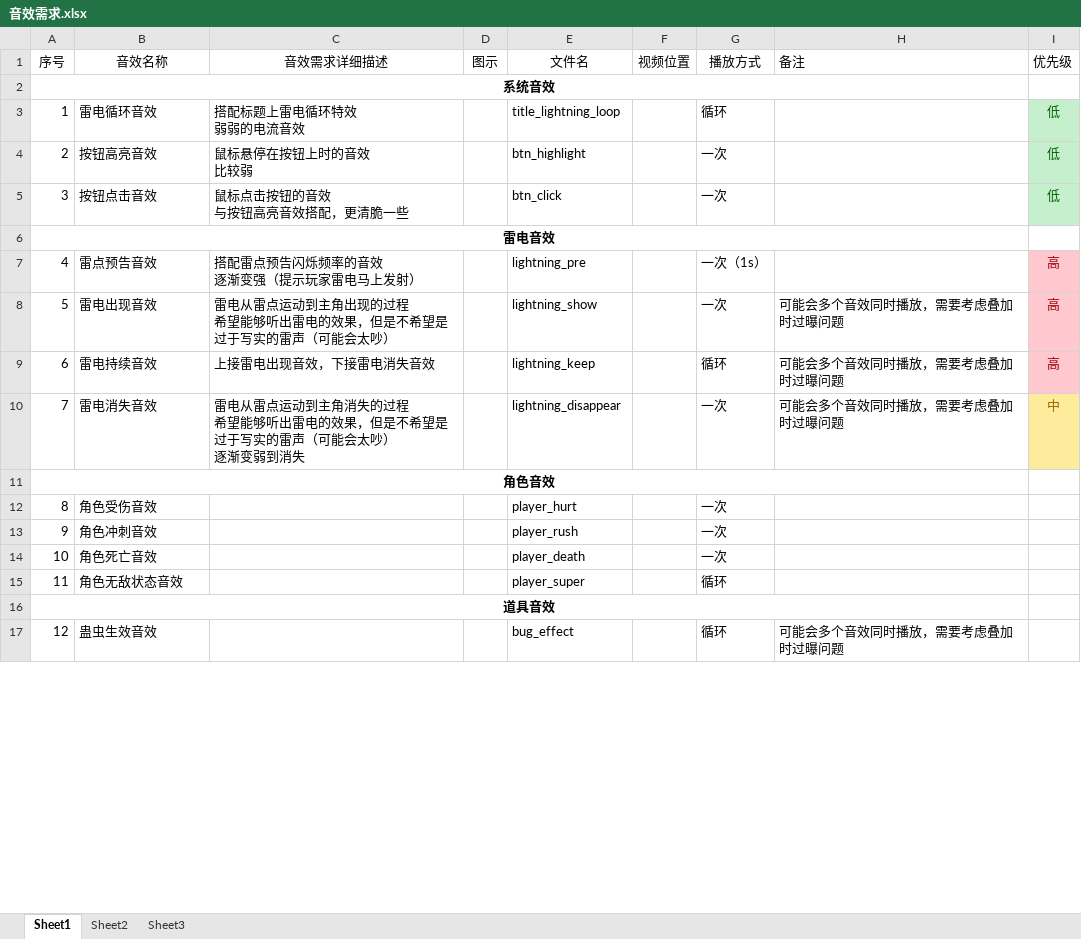
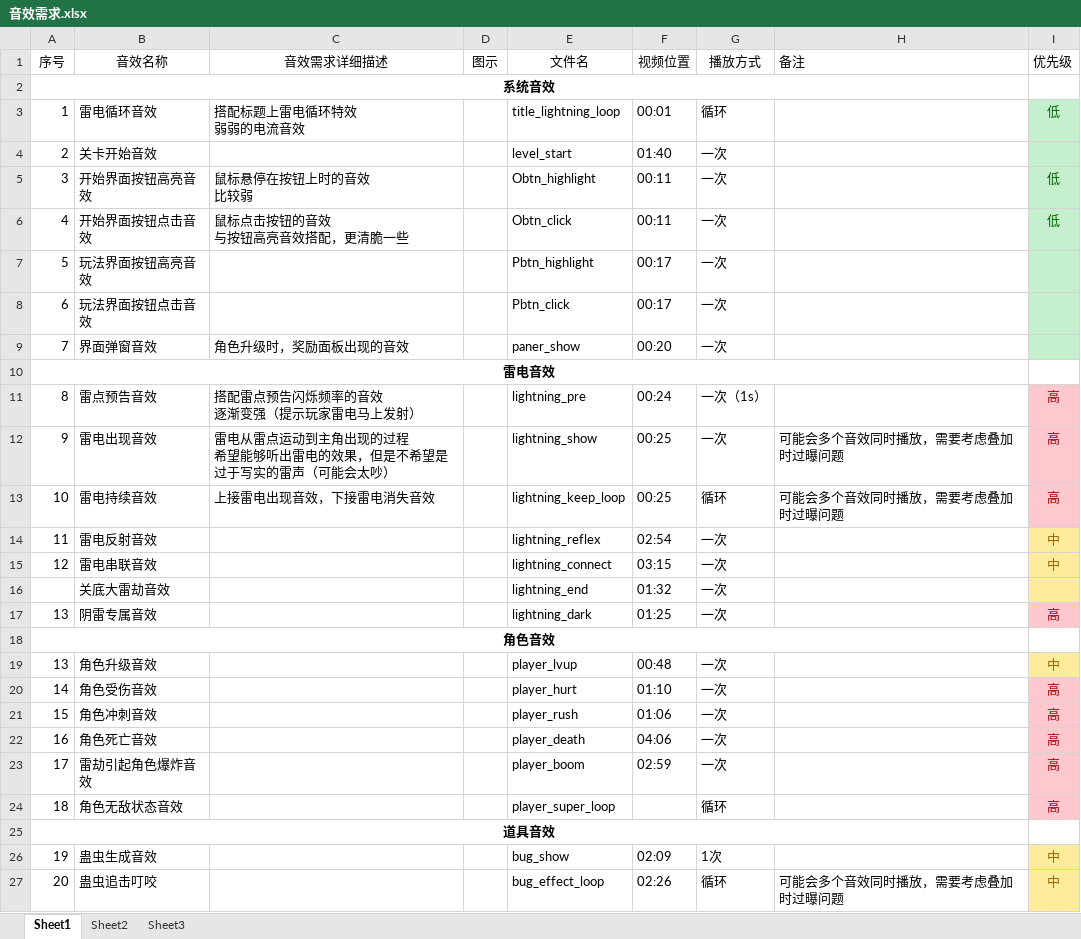
Before and after one commit to weiwei35/LightningAssets, an Excel workbook: 策划文档/音效需求.xlsx, sheet Sheet1, drawn as a sheet; only a part is shown; values as stored, in another font and other column widths than the file's, no borders; conditional formats not drawn; removed rows and columns are numbered as before the commit, all else as after; ↵ is a line break in a cell; the diff covers the shown part only; the diff names each change by its address in the sheet, - before the commit and + after, or states it on an @@ line.

```diff
--- a/策划文档/音效需求.xlsx (sheet Sheet1)
+++ b/策划文档/音效需求.xlsx (sheet Sheet1)
-F3 (视频位置): (empty)
+F3 (视频位置): 00:01
+row 4: 2 | 关卡开始音效 |  |  | level_start | 01:40 | 一次
@@ column A (序号) renumbered between rows 5 and 35 @@
-B5 (音效名称): 按钮高亮音效
+B5 (音效名称): 开始界面按钮高亮音效
-E5 (文件名): btn_highlight
+E5 (文件名): Obtn_highlight
-F5:F6 (视频位置): (empty)
+F5:F6 (视频位置): 00:11
-B6 (音效名称): 按钮点击音效
+B6 (音效名称): 开始界面按钮点击音效
-E6 (文件名): btn_click
+E6 (文件名): Obtn_click
+row 7: 5 | 玩法界面按钮高亮音效 |  |  | Pbtn_highlight | 00:17 | 一次
+row 8: 6 | 玩法界面按钮点击音效 |  |  | Pbtn_click | 00:17 | 一次
+row 9: 7 | 界面弹窗音效 | 角色升级时，奖励面板出现的音效 |  | paner_show | 00:20 | 一次
-F11 (视频位置): (empty)
+F11 (视频位置): 00:24
-F12:F13 (视频位置): (empty)
+F12:F13 (视频位置): 00:25
-E13 (文件名): lightning_keep
+E13 (文件名): lightning_keep_loop
-row 10: 7 | 雷电消失音效 | 雷电从雷点运动到主角消失的过程 ↵ 希望能够听出雷电的效果，但是不希望是过于写实的雷声（可能会太吵） ↵ 逐渐变弱到消失 |  | lightning_disappear |  | 一次 | 可能会多个音效同时播放，需要考虑叠加时过曝问题 | 中
+row 14: 11 | 雷电反射音效 |  |  | lightning_reflex | 02:54 | 一次 |  | 中
+row 15: 12 | 雷电串联音效 |  |  | lightning_connect | 03:15 | 一次 |  | 中
+row 16:  | 关底大雷劫音效 |  |  | lightning_end | 01:32 | 一次
+row 17: 13 | 阴雷专属音效 |  |  | lightning_dark | 01:25 | 一次 |  | 高
+row 19: 13 | 角色升级音效 |  |  | player_lvup | 00:48 | 一次 |  | 中
-F20 (视频位置): (empty)
+F20 (视频位置): 01:10
-I20:I22 (优先级): (empty)
+I20:I22 (优先级): 高
-I20:I22 fill: none
+I20:I22 fill: #FFC7CE
-F21 (视频位置): (empty)
+F21 (视频位置): 01:06
-F22 (视频位置): (empty)
+F22 (视频位置): 04:06
+row 23: 17 | 雷劫引起角色爆炸音效 |  |  | player_boom | 02:59 | 一次 |  | 高
-E24 (文件名): player_super
+E24 (文件名): player_super_loop
-I24 (优先级): (empty)
+I24 (优先级): 高
-I24 fill: none
+I24 fill: #FFC7CE
-row 17: 12 | 蛊虫生效音效 |  |  | bug_effect |  | 循环 | 可能会多个音效同时播放，需要考虑叠加时过曝问题
+row 26: 19 | 蛊虫生成音效 |  |  | bug_show | 02:09 | 1次 |  | 中
+row 27: 20 | 蛊虫追击叮咬 |  |  | bug_effect_loop | 02:26 | 循环 | 可能会多个音效同时播放，需要考虑叠加时过曝问题 | 中
```
Also changed, not shown: 2 added rows, 4 removed rows, 13 edited cells and cell formats elsewhere in this sheet, 5 other files.
